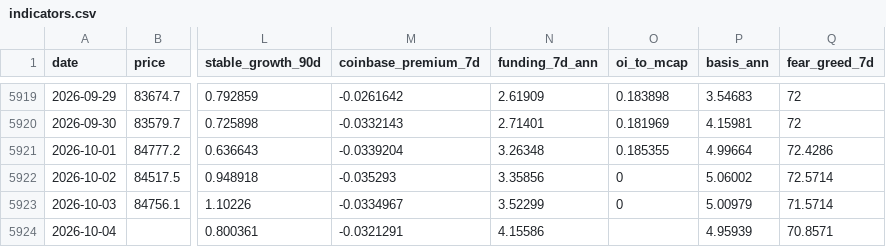
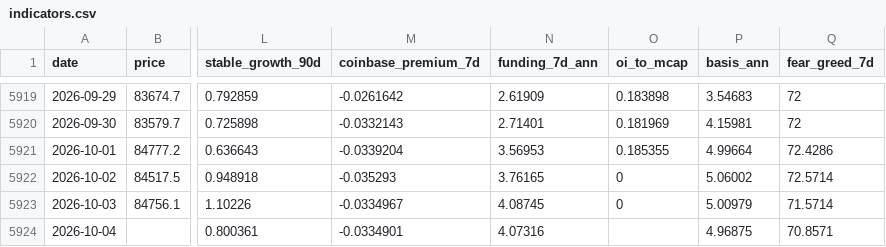
Before and after one commit to North7/btc-top-dashboard, a CSV file: data/indicators.csv, drawn as a sheet; only a part is shown, gaps mark what is left out; the diff names each change by its address in the sheet, - before the commit and + after, or states it on an @@ line.

```diff
--- a/data/indicators.csv
+++ b/data/indicators.csv
-N5921 (funding_7d_ann): 3.26348
+N5921 (funding_7d_ann): 3.56953
-N5922 (funding_7d_ann): 3.35856
+N5922 (funding_7d_ann): 3.76165
-N5923 (funding_7d_ann): 3.52299
+N5923 (funding_7d_ann): 4.08745
-M5924 (coinbase_premium_7d): -0.0321291
+M5924 (coinbase_premium_7d): -0.0334901
-N5924 (funding_7d_ann): 4.15586
+N5924 (funding_7d_ann): 4.07316
-P5924 (basis_ann): 4.95939
+P5924 (basis_ann): 4.96875
```
Also changed, not shown: data/raw/basis.csv, data/raw/coinbase_premium.csv, 7 other files.
